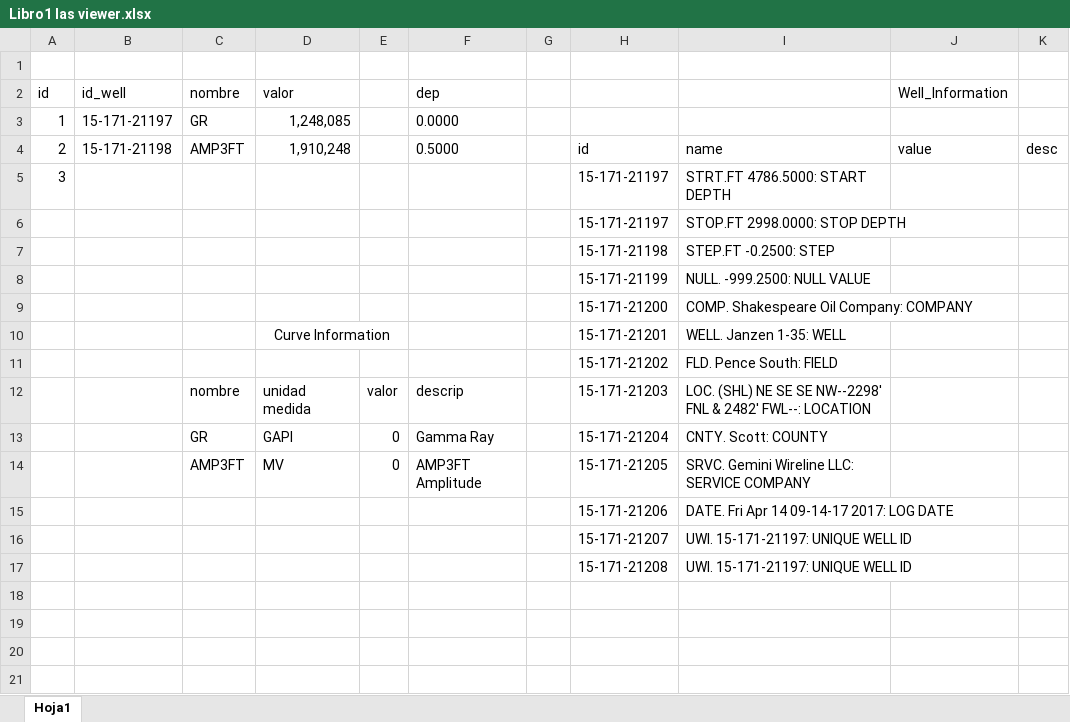
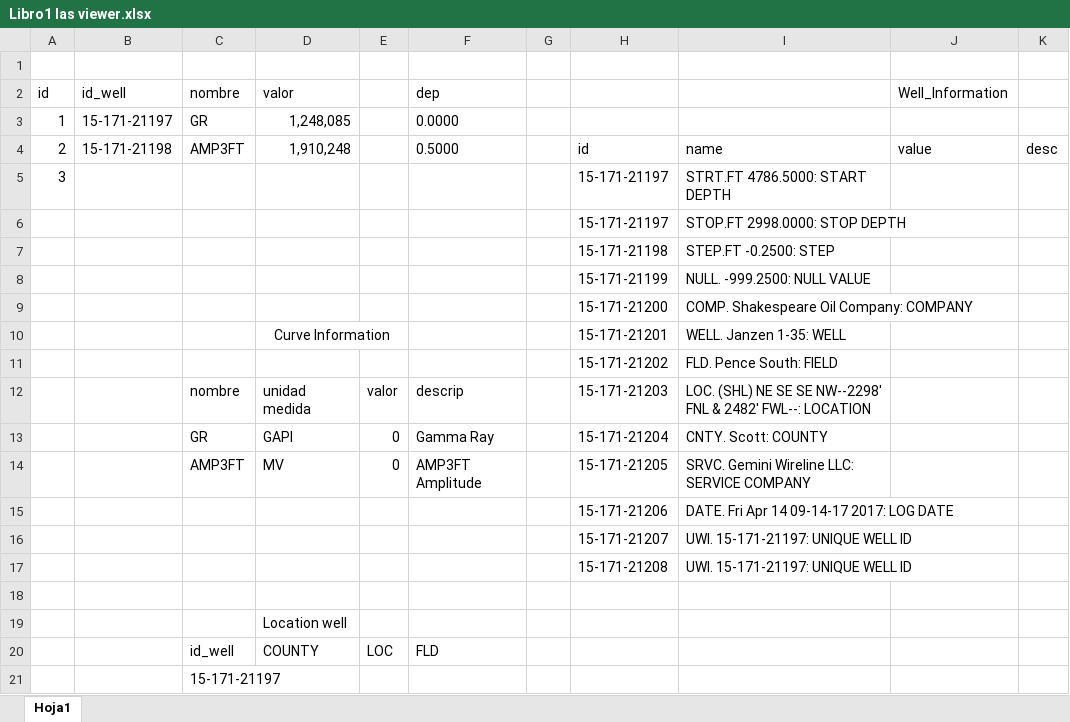
Before and after one commit to PedroAguirreArias01/las-viewer, an Excel workbook: Libro1 las viewer.xlsx, sheet Hoja1, drawn as a sheet; values as stored, in another font and other column widths than the file's, no borders; the diff names each change by its address in the sheet, - before the commit and + after, or states it on an @@ line.

```diff
--- a/Libro1 las viewer.xlsx (sheet Hoja1)
+++ b/Libro1 las viewer.xlsx (sheet Hoja1)
+row 18: (empty)
+row 19:  |  |  | Location well
+row 20:  |  | id_well | COUNTY | LOC | FLD
+row 21:  |  | 15-171-21197
```
Also changed, not shown: 5 other files.
